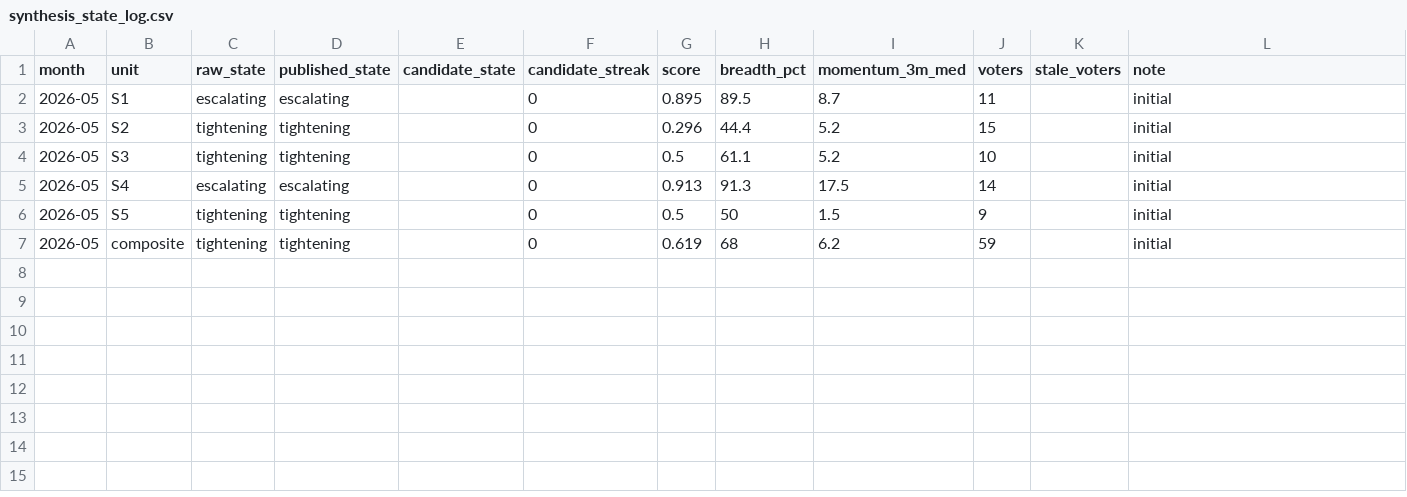
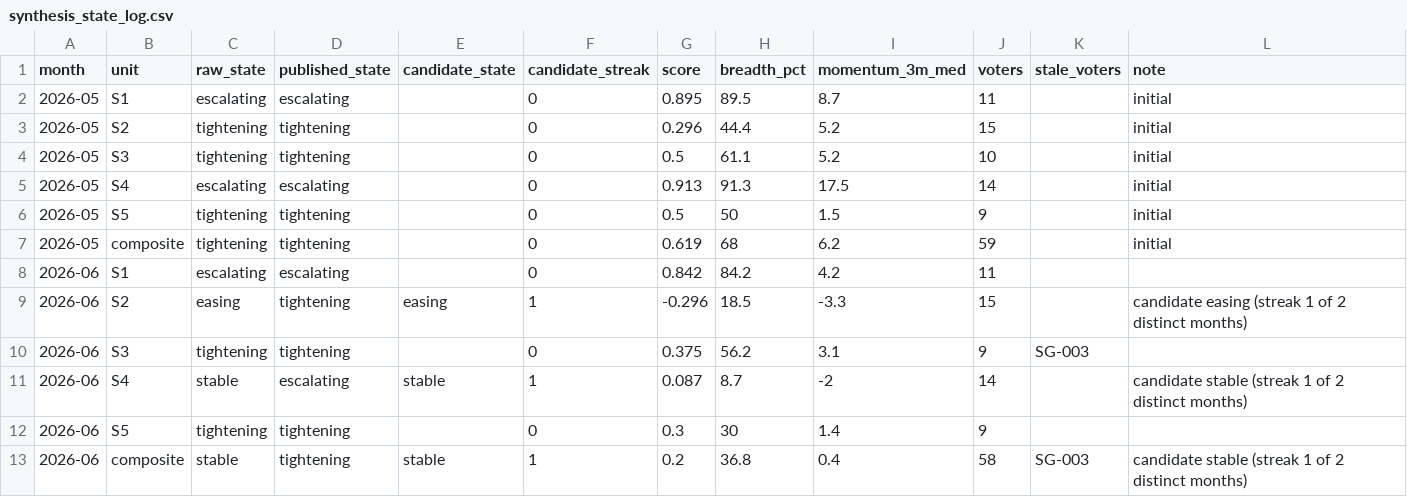
Before and after one commit to Paspie98/food-dashboard, a CSV file: commodity_dashboard/logs/synthesis_state_log.csv, drawn as a sheet.

```diff
--- a/commodity_dashboard/logs/synthesis_state_log.csv
+++ b/commodity_dashboard/logs/synthesis_state_log.csv
@@ -7 +7,7 @@
 "2026-05","composite","tightening","tightening","","0","0.619","68","6.2","59","","initial"
+"2026-06","S1","escalating","escalating","","0","0.842","84.2","4.2","11","",""
+"2026-06","S2","easing","tightening","easing","1","-0.296","18.5","-3.3","15","","candidate easing (streak 1 of 2 distinct months)"
+"2026-06","S3","tightening","tightening","","0","0.375","56.2","3.1","9","SG-003",""
+"2026-06","S4","stable","escalating","stable","1","0.087","8.7","-2","14","","candidate stable (streak 1 of 2 distinct months)"
+"2026-06","S5","tightening","tightening","","0","0.3","30","1.4","9","",""
+"2026-06","composite","stable","tightening","stable","1","0.2","36.8","0.4","58","SG-003","candidate stable (streak 1 of 2 distinct months)"
```
Also changed, not shown: commodity_dashboard/cleaned_data/crosscheck_latest.csv, commodity_dashboard/logs/cloud_refresh_freshness_log.csv, 53 other files.
